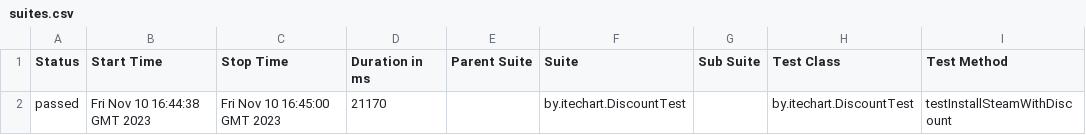
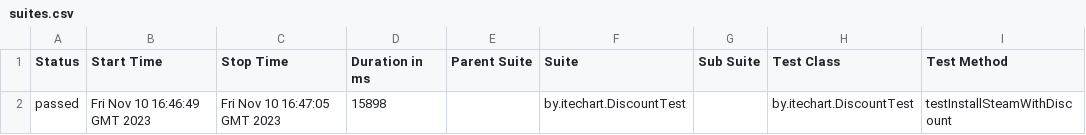
Before and after one commit to tatyana-akulich/GitHubActions, a CSV file: 64/data/suites.csv, drawn as a sheet; only a part is shown; the diff names each change by its address in the sheet, - before the commit and + after, or states it on an @@ line.

```diff
--- a/64/data/suites.csv
+++ b/64/data/suites.csv
-B2 (Start Time): Fri Nov 10 16:44:38 GMT 2023
+B2 (Start Time): Fri Nov 10 16:46:49 GMT 2023
-C2 (Stop Time): Fri Nov 10 16:45:00 GMT 2023
+C2 (Stop Time): Fri Nov 10 16:47:05 GMT 2023
-D2 (Duration in ms): 21170
+D2 (Duration in ms): 15898
```
Also changed, not shown: 26 other files.
